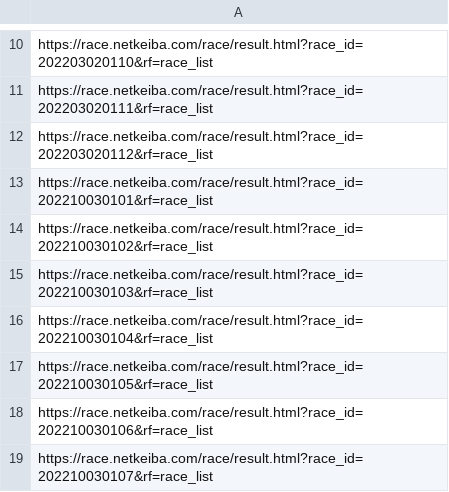
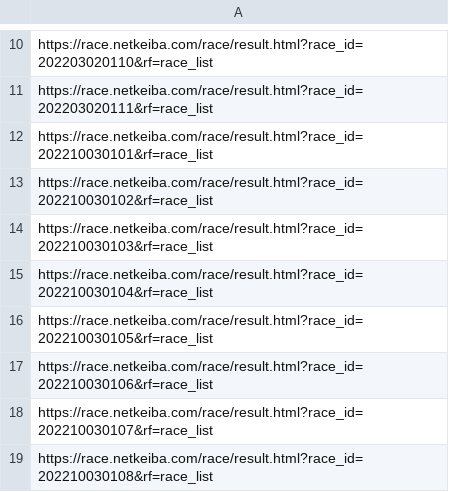
Before and after one commit to tomoyanp/horse-fire, a CSV file: scraping/race-master/race_id_list.csv, drawn as a sheet; only a part is shown, gaps mark what is left out; the shorter side is filled out with more unchanged rows; the diff names each change by its address in the sheet, - before the commit and + after, or states it on an @@ line.

```diff
--- a/scraping/race-master/race_id_list.csv
+++ b/scraping/race-master/race_id_list.csv
-row 12: https://race.netkeiba.com/race/result.html?race_id=202203020112&rf=race_list
```
Also changed, not shown: 3 other files.
